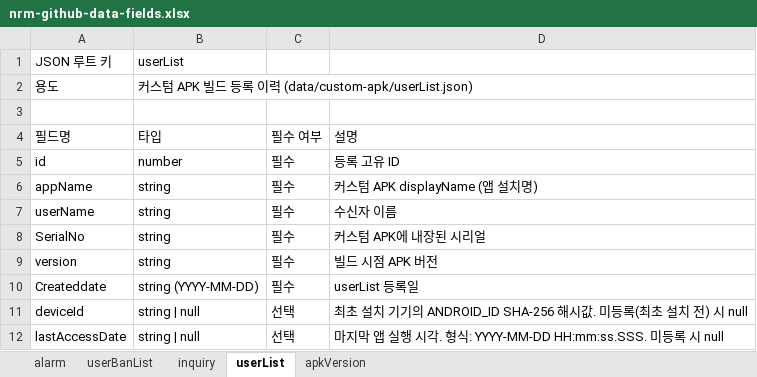
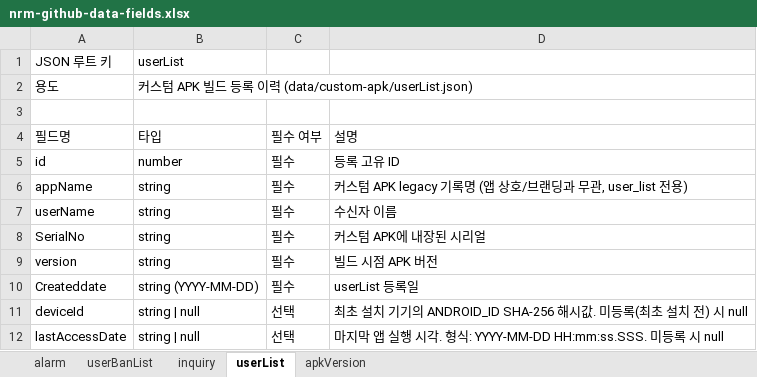
Before and after one commit to yoonhs3648/NullReferMusic, an Excel workbook: data/nrm-github-data-fields.xlsx, sheet userList, drawn as a sheet; values as stored, in another font and other column widths than the file's, no borders; the diff names each change by its address in the sheet, - before the commit and + after, or states it on an @@ line.

```diff
--- a/data/nrm-github-data-fields.xlsx (sheet userList)
+++ b/data/nrm-github-data-fields.xlsx (sheet userList)
-D6 (설명): 커스텀 APK displayName (앱 설치명)
+D6 (설명): 커스텀 APK legacy 기록명 (앱 상호/브랜딩과 무관, user_list 전용)
```
Also changed, not shown: 59 other files.
